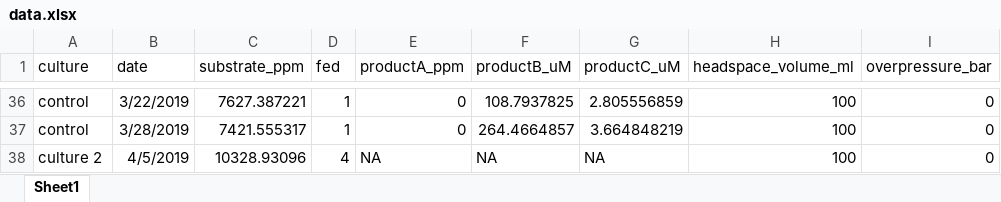
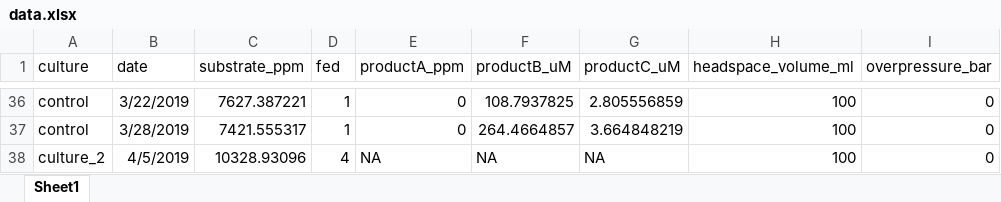
Before and after one commit to niekstortenbeker/plotting, an Excel workbook: data/data.xlsx, sheet Sheet1, drawn as a sheet; only a part is shown, gaps mark what is left out; values as stored, in another font and other column widths than the file's, no borders; the diff covers the shown part only; the diff names each change by its address in the sheet, - before the commit and + after, or states it on an @@ line.

Commit message:
change culture name to replace spaces

```diff
--- a/data/data.xlsx (sheet Sheet1)
+++ b/data/data.xlsx (sheet Sheet1)
-A38 (culture): culture 2
+A38 (culture): culture_2
```
Also changed, not shown: 25 edited cells elsewhere in this sheet, 6 other files.
